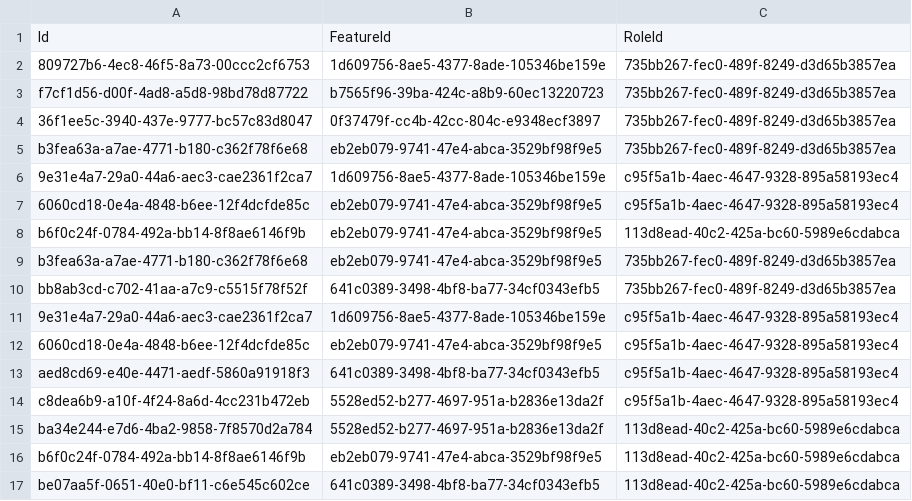
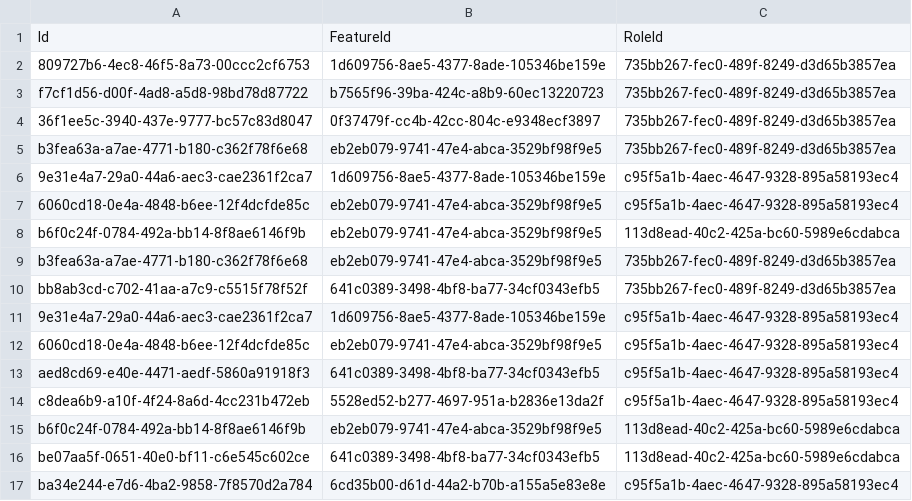
Before and after one commit to balachandhru-hub/main-backend-sila, a CSV file: src/Platform/Identity/Identity.Infrastructure/Migrations/RoleFeatureMapping.csv, drawn as a sheet.

```diff
--- a/src/Platform/Identity/Identity.Infrastructure/Migrations/RoleFeatureMapping.csv
+++ b/src/Platform/Identity/Identity.Infrastructure/Migrations/RoleFeatureMapping.csv
@@ -14,4 +14,4 @@ aed8cd69-e40e-4471-aedf-5860a91918f3,641c0389-3498-4bf8-ba77-34cf0343efb5,c95f5a
 c8dea6b9-a10f-4f24-8a6d-4cc231b472eb,5528ed52-b277-4697-951a-b2836e13da2f,c95f5a1b-4aec-4647-9328-895a58193ec4
-ba34e244-e7d6-4ba2-9858-7f8570d2a784,5528ed52-b277-4697-951a-b2836e13da2f,113d8ead-40c2-425a-bc60-5989e6cdabca
 b6f0c24f-0784-492a-bb14-8f8ae6146f9b,eb2eb079-9741-47e4-abca-3529bf98f9e5,113d8ead-40c2-425a-bc60-5989e6cdabca
 be07aa5f-0651-40e0-bf11-c6e545c602ce,641c0389-3498-4bf8-ba77-34cf0343efb5,113d8ead-40c2-425a-bc60-5989e6cdabca
+ba34e244-e7d6-4ba2-9858-7f8570d2a784,6cd35b00-d61d-44a2-b70b-a155a5e83e8e,c95f5a1b-4aec-4647-9328-895a58193ec4
```
Also changed, not shown: src/Platform/Identity/Identity.Infrastructure/Migrations/Feature.csv, 8 other files.
